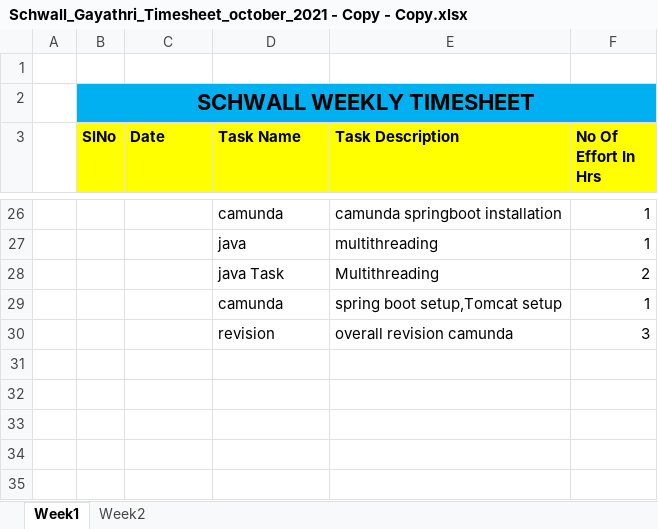
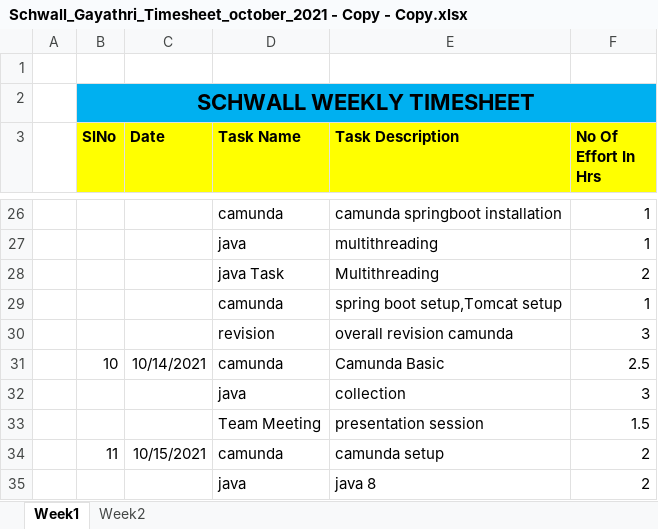
Before and after one commit to Surge-Technology/JavaTraining-Batch1, an Excel workbook: Gayathri/Timesheet/Schwall_Gayathri_Timesheet_october_2021 - Copy - Copy.xlsx, sheet Week1, drawn as a sheet; only a part is shown, gaps mark what is left out; values as stored, in another font and other column widths than the file's, no borders; the diff names each change by its address in the sheet, - before the commit and + after, or states it on an @@ line.

Commit message:
Update Schwall_Gayathri_Timesheet_october_2021 - Copy - Copy.xlsx

```diff
--- a/Gayathri/Timesheet/Schwall_Gayathri_Timesheet_october_2021 - Copy - Copy.xlsx (sheet Week1)
+++ b/Gayathri/Timesheet/Schwall_Gayathri_Timesheet_october_2021 - Copy - Copy.xlsx (sheet Week1)
+row 31:  | 10 | 10/14/2021 | camunda | Camunda Basic | 2.5
+row 32:  |  |  | java | collection | 3
+row 33:  |  |  | Team Meeting | presentation session | 1.5
+row 34:  | 11 | 10/15/2021 | camunda | camunda setup | 2
+row 35:  |  |  | java | java 8 | 2
```
